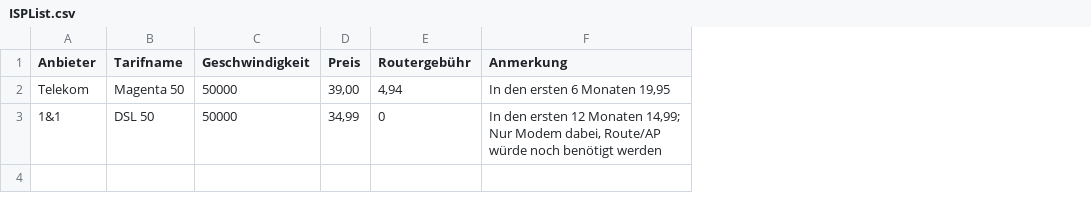
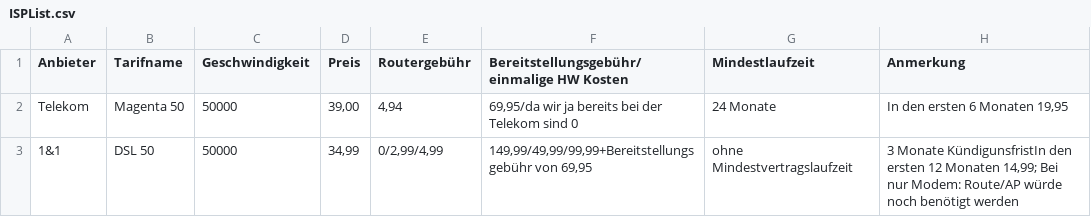
Before and after one commit to natinaum/ISPs, a CSV file: ISPList.csv, drawn as a sheet; addresses are those after the commit; the diff names each change by its address in the sheet, - before the commit and + after, or states it on an @@ line.

Commit message:
Erweitern um Gebühren u. Laufzeit

```diff
--- a/ISPList.csv
+++ b/ISPList.csv
+column F, rows 1-3: Bereitstellungsgebühr/einmalige HW Kosten | 69,95/da wir ja bereits bei der Telekom sind 0 | 149,99/49,99/99,99+Bereitstellungsgebühr von 69,95
+column G (Mindestlaufzeit), rows 2-3: 24 Monate | ohne Mindestvertragslaufzeit
-E3 (Routergebühr): 0
+E3 (Routergebühr): 0/2,99/4,99
-H3 (Anmerkung): In den ersten 12 Monaten 14,99; Nur Modem dabei, Route/AP würde…
+H3 (Anmerkung): 3 Monate KündigunsfristIn den ersten 12 Monaten 14,99; Bei nur Modem: Route/AP würde…
```
